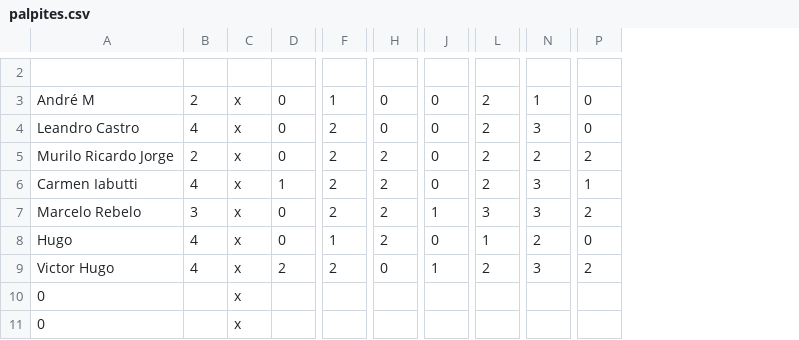
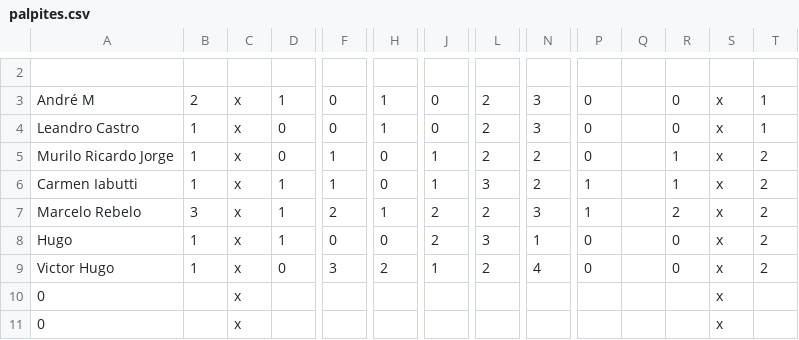
Before and after one commit to LeandroBCastro/bolaochsp, a CSV file: data/palpites.csv, drawn as a sheet; only a part is shown, gaps mark what is left out; addresses are those after the commit; the diff covers the shown part only; the diff names each change by its address in the sheet, - before the commit and + after, or states it on an @@ line.

```diff
--- a/data/palpites.csv
+++ b/data/palpites.csv
+column P, rows 3-9: 0 | 0 | 0 | 1 | 1 | 0 | 0
+column Q, empty
+column S, rows 3-11: all x
+column T, rows 3-9: 1 | 1 | 2 | 2 | 2 | 2 | 2
-D3: 0
+D3: 1
-F3: 1
+F3: 0
-H3:H4: 0
+H3:H4: 1
-N3: 1
+N3: 3
-B4: 4
+B4: 1
-F4: 2
+F4: 0
-B5: 2
+B5: 1
-F5:F6: 2
+F5:F6: 1
-H5:H6: 2
+H5:H6: 0
-J5:J6: 0
+J5:J6: 1
-R5: 2
+R5: 1
-B6: 4
+B6: 1
-L6: 2
+L6: 3
-N6: 3
+N6: 2
-D7:D8: 0
+D7:D8: 1
-H7: 2
+H7: 1
-J7: 1
+J7: 2
-L7: 3
+L7: 2
-B8:B9: 4
+B8:B9: 1
-F8: 1
+F8: 0
-H8: 2
+H8: 0
-J8: 0
+J8: 2
-L8: 1
+L8: 3
-N8: 2
+N8: 1
-D9: 2
+D9: 0
-F9: 2
+F9: 3
-H9: 0
+H9: 2
-N9: 3
+N9: 4
-R9: 2
+R9: 0
```
Also changed, not shown: 1 added row and 1 removed row elsewhere in this file, data/classificacao.csv, data/ranking.csv, 2 other files.
